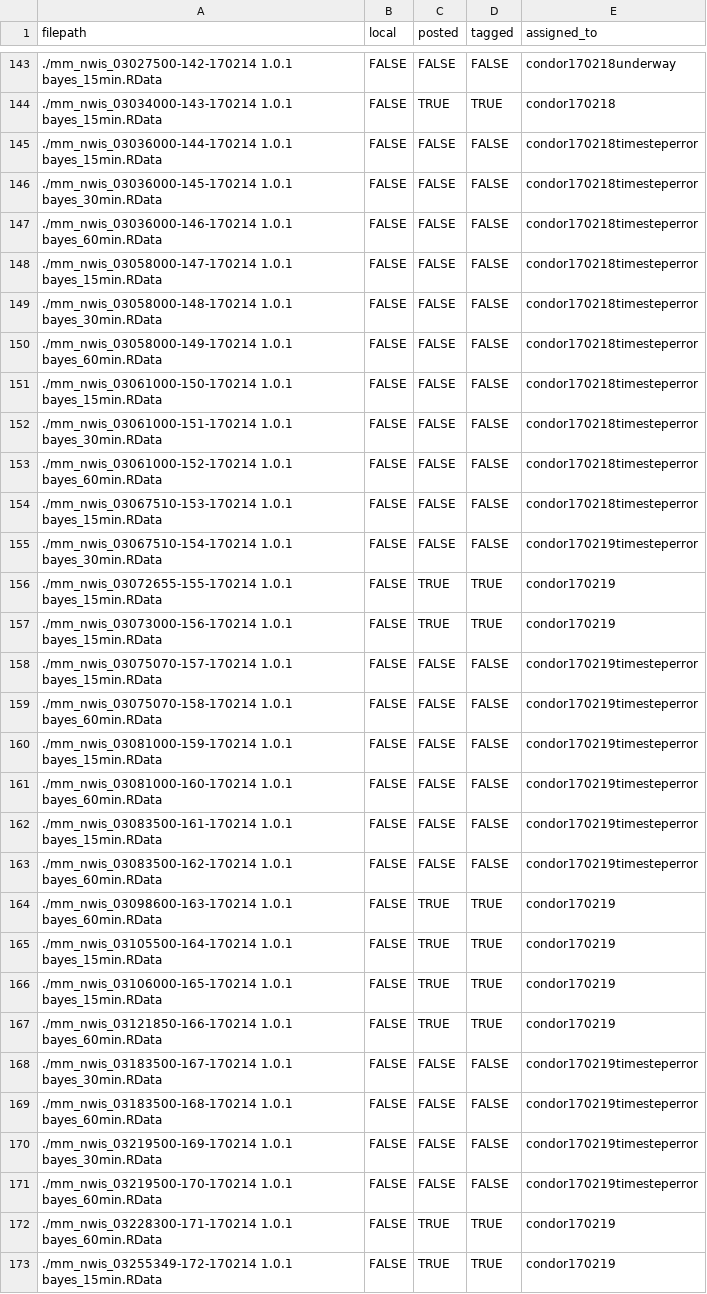
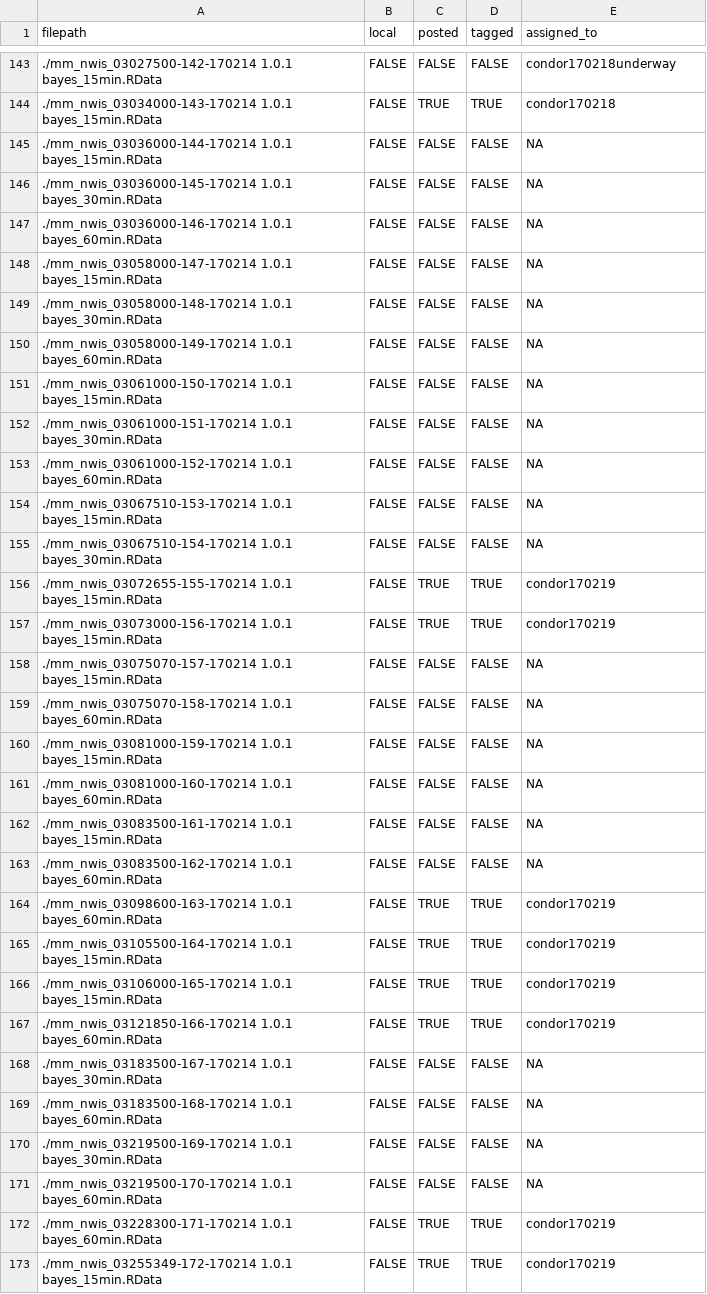
Before and after one commit to aappling-usgs/stream_metab_usa, a TSV file: 2_metab_config/out/files_metab.tsv, drawn as a sheet; only a part is shown, gaps mark what is left out; the diff covers the shown part only.

Commit message:
retry models that errored before (have addressed timesteps in streamMetabolizer 0.9.48)

```diff
--- a/2_metab_config/out/files_metab.tsv
+++ b/2_metab_config/out/files_metab.tsv
@@ -144,21 +144,21 @@
 "./mm_nwis_03034000-143-170214 1.0.1 bayes_15min.RData"	FALSE	TRUE	TRUE	"condor170218"
-"./mm_nwis_03036000-144-170214 1.0.1 bayes_15min.RData"	FALSE	FALSE	FALSE	"condor170218timesteperror"
-"./mm_nwis_03036000-145-170214 1.0.1 bayes_30min.RData"	FALSE	FALSE	FALSE	"condor170218timesteperror"
-"./mm_nwis_03036000-146-170214 1.0.1 bayes_60min.RData"	FALSE	FALSE	FALSE	"condor170218timesteperror"
-"./mm_nwis_03058000-147-170214 1.0.1 bayes_15min.RData"	FALSE	FALSE	FALSE	"condor170218timesteperror"
-"./mm_nwis_03058000-148-170214 1.0.1 bayes_30min.RData"	FALSE	FALSE	FALSE	"condor170218timesteperror"
-"./mm_nwis_03058000-149-170214 1.0.1 bayes_60min.RData"	FALSE	FALSE	FALSE	"condor170218timesteperror"
-"./mm_nwis_03061000-150-170214 1.0.1 bayes_15min.RData"	FALSE	FALSE	FALSE	"condor170218timesteperror"
-"./mm_nwis_03061000-151-170214 1.0.1 bayes_30min.RData"	FALSE	FALSE	FALSE	"condor170218timesteperror"
-"./mm_nwis_03061000-152-170214 1.0.1 bayes_60min.RData"	FALSE	FALSE	FALSE	"condor170218timesteperror"
-"./mm_nwis_03067510-153-170214 1.0.1 bayes_15min.RData"	FALSE	FALSE	FALSE	"condor170218timesteperror"
-"./mm_nwis_03067510-154-170214 1.0.1 bayes_30min.RData"	FALSE	FALSE	FALSE	"condor170219timesteperror"
+"./mm_nwis_03036000-144-170214 1.0.1 bayes_15min.RData"	FALSE	FALSE	FALSE	NA
+"./mm_nwis_03036000-145-170214 1.0.1 bayes_30min.RData"	FALSE	FALSE	FALSE	NA
+"./mm_nwis_03036000-146-170214 1.0.1 bayes_60min.RData"	FALSE	FALSE	FALSE	NA
+"./mm_nwis_03058000-147-170214 1.0.1 bayes_15min.RData"	FALSE	FALSE	FALSE	NA
+"./mm_nwis_03058000-148-170214 1.0.1 bayes_30min.RData"	FALSE	FALSE	FALSE	NA
+"./mm_nwis_03058000-149-170214 1.0.1 bayes_60min.RData"	FALSE	FALSE	FALSE	NA
+"./mm_nwis_03061000-150-170214 1.0.1 bayes_15min.RData"	FALSE	FALSE	FALSE	NA
+"./mm_nwis_03061000-151-170214 1.0.1 bayes_30min.RData"	FALSE	FALSE	FALSE	NA
+"./mm_nwis_03061000-152-170214 1.0.1 bayes_60min.RData"	FALSE	FALSE	FALSE	NA
+"./mm_nwis_03067510-153-170214 1.0.1 bayes_15min.RData"	FALSE	FALSE	FALSE	NA
+"./mm_nwis_03067510-154-170214 1.0.1 bayes_30min.RData"	FALSE	FALSE	FALSE	NA
 "./mm_nwis_03072655-155-170214 1.0.1 bayes_15min.RData"	FALSE	TRUE	TRUE	"condor170219"
 "./mm_nwis_03073000-156-170214 1.0.1 bayes_15min.RData"	FALSE	TRUE	TRUE	"condor170219"
-"./mm_nwis_03075070-157-170214 1.0.1 bayes_15min.RData"	FALSE	FALSE	FALSE	"condor170219timesteperror"
-"./mm_nwis_03075070-158-170214 1.0.1 bayes_60min.RData"	FALSE	FALSE	FALSE	"condor170219timesteperror"
-"./mm_nwis_03081000-159-170214 1.0.1 bayes_15min.RData"	FALSE	FALSE	FALSE	"condor170219timesteperror"
-"./mm_nwis_03081000-160-170214 1.0.1 bayes_60min.RData"	FALSE	FALSE	FALSE	"condor170219timesteperror"
-"./mm_nwis_03083500-161-170214 1.0.1 bayes_15min.RData"	FALSE	FALSE	FALSE	"condor170219timesteperror"
-"./mm_nwis_03083500-162-170214 1.0.1 bayes_60min.RData"	FALSE	FALSE	FALSE	"condor170219timesteperror"
+"./mm_nwis_03075070-157-170214 1.0.1 bayes_15min.RData"	FALSE	FALSE	FALSE	NA
+"./mm_nwis_03075070-158-170214 1.0.1 bayes_60min.RData"	FALSE	FALSE	FALSE	NA
+"./mm_nwis_03081000-159-170214 1.0.1 bayes_15min.RData"	FALSE	FALSE	FALSE	NA
+"./mm_nwis_03081000-160-170214 1.0.1 bayes_60min.RData"	FALSE	FALSE	FALSE	NA
+"./mm_nwis_03083500-161-170214 1.0.1 bayes_15min.RData"	FALSE	FALSE	FALSE	NA
+"./mm_nwis_03083500-162-170214 1.0.1 bayes_60min.RData"	FALSE	FALSE	FALSE	NA
 "./mm_nwis_03098600-163-170214 1.0.1 bayes_60min.RData"	FALSE	TRUE	TRUE	"condor170219"
@@ -167,6 +167,6 @@
 "./mm_nwis_03121850-166-170214 1.0.1 bayes_60min.RData"	FALSE	TRUE	TRUE	"condor170219"
-"./mm_nwis_03183500-167-170214 1.0.1 bayes_30min.RData"	FALSE	FALSE	FALSE	"condor170219timesteperror"
-"./mm_nwis_03183500-168-170214 1.0.1 bayes_60min.RData"	FALSE	FALSE	FALSE	"condor170219timesteperror"
-"./mm_nwis_03219500-169-170214 1.0.1 bayes_30min.RData"	FALSE	FALSE	FALSE	"condor170219timesteperror"
-"./mm_nwis_03219500-170-170214 1.0.1 bayes_60min.RData"	FALSE	FALSE	FALSE	"condor170219timesteperror"
+"./mm_nwis_03183500-167-170214 1.0.1 bayes_30min.RData"	FALSE	FALSE	FALSE	NA
+"./mm_nwis_03183500-168-170214 1.0.1 bayes_60min.RData"	FALSE	FALSE	FALSE	NA
+"./mm_nwis_03219500-169-170214 1.0.1 bayes_30min.RData"	FALSE	FALSE	FALSE	NA
+"./mm_nwis_03219500-170-170214 1.0.1 bayes_60min.RData"	FALSE	FALSE	FALSE	NA
 "./mm_nwis_03228300-171-170214 1.0.1 bayes_60min.RData"	FALSE	TRUE	TRUE	"condor170219"
```
Also changed, not shown: 143 edited cells elsewhere in this file, 3 other files.
